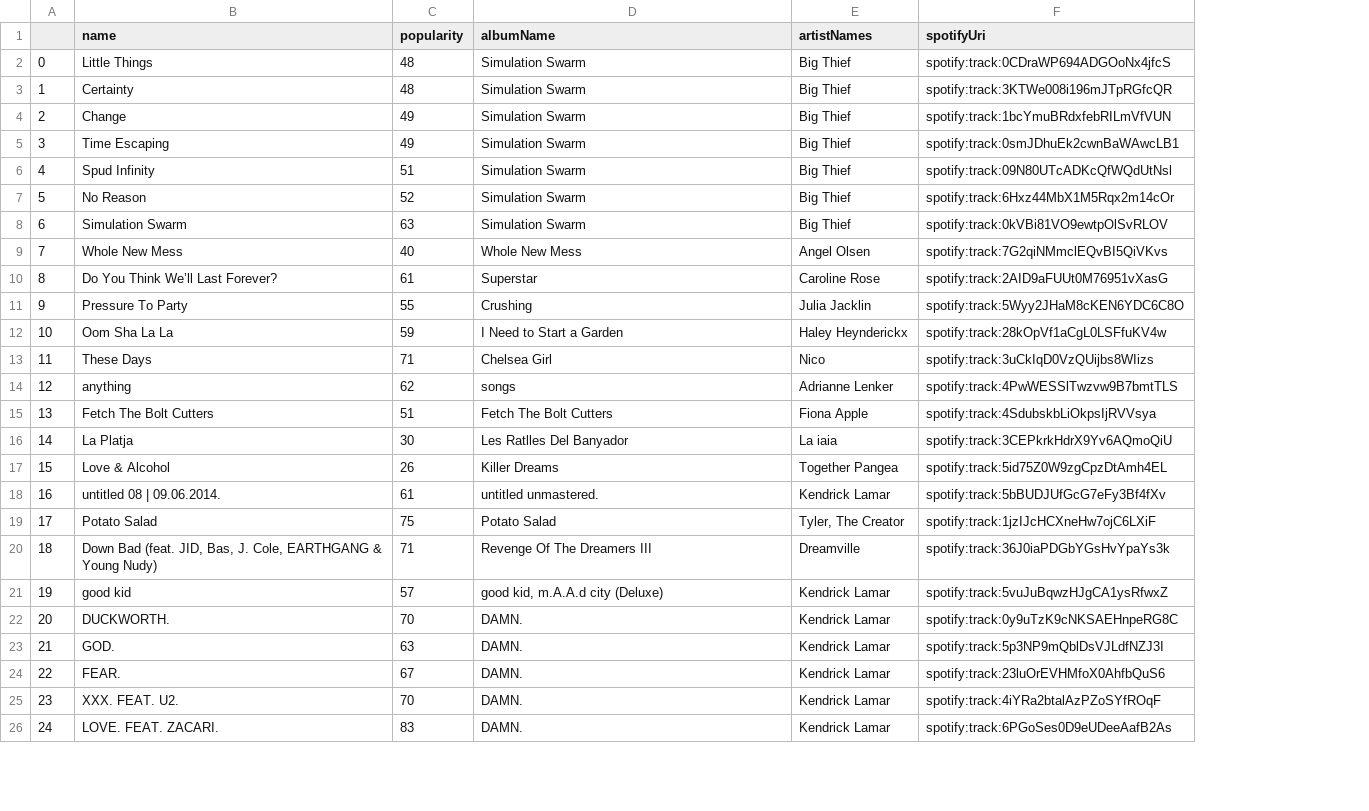
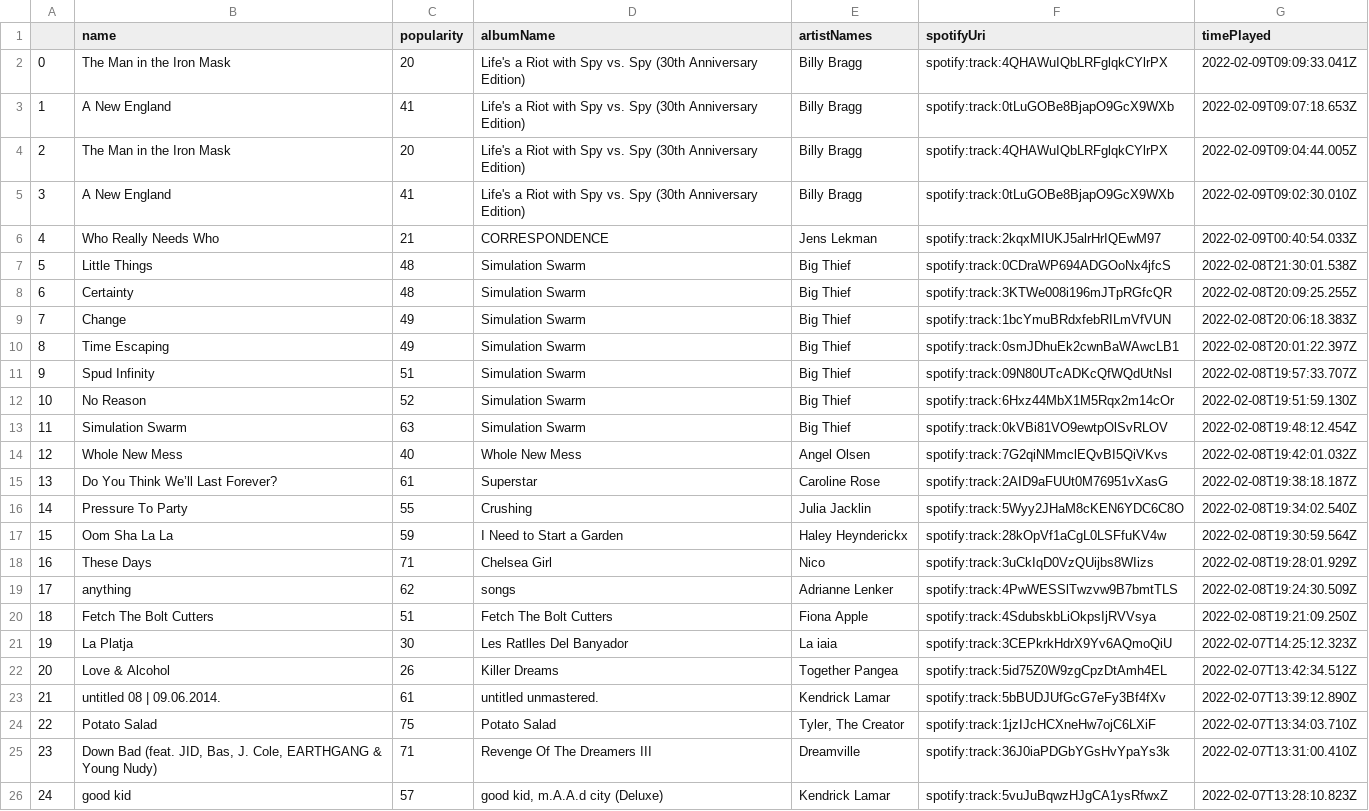
Before and after one commit to mlinds/spotify-data, a CSV file: data_out/recent.csv, drawn as a sheet; only a part is shown; removed rows and columns are numbered as before the commit, all else as after; the diff covers the shown part only; the diff names each change by its address in the sheet, - before the commit and + after, or states it on an @@ line.

Commit message:
updated recent songs

```diff
--- a/data_out/recent.csv
+++ b/data_out/recent.csv
+column G (timePlayed), rows 7-26: 2022-02-08T21:30:01.538Z | 2022-02-08T20:09:25.255Z | 2022-02-08T20:06:18.383Z | 2022-02-08T20:01:22.397Z | 2022-02-08T19:57:33.707Z | 2022-02-08T19:51:59.130Z | 2022-02-08T19:48:12.454Z | 2022-02-08T19:42:01.032Z | 2022-02-08T19:38:18.187Z | 2022-02-08T19:34:02.540Z | 2022-02-08T19:30:59.564Z | 2022-02-08T19:28:01.929Z | 2022-02-08T19:24:30.509Z | 2022-02-08T19:21:09.250Z | 2022-02-07T14:25:12.323Z | 2022-02-07T13:42:34.512Z | 2022-02-07T13:39:12.890Z | 2022-02-07T13:34:03.710Z | 2022-02-07T13:31:00.410Z | 2022-02-07T13:28:10.823Z
+row 2: 0 | The Man in the Iron Mask | 20 | Life's a Riot with Spy vs. Spy (30th Anniversary Edition) | Billy Bragg | spotify:track:4QHAWuIQbLRFglqkCYlrPX | 2022-02-09T09:09:33.041Z
+row 3: 1 | A New England | 41 | Life's a Riot with Spy vs. Spy (30th Anniversary Edition) | Billy Bragg | spotify:track:0tLuGOBe8BjapO9GcX9WXb | 2022-02-09T09:07:18.653Z
+row 4: 2 | The Man in the Iron Mask | 20 | Life's a Riot with Spy vs. Spy (30th Anniversary Edition) | Billy Bragg | spotify:track:4QHAWuIQbLRFglqkCYlrPX | 2022-02-09T09:04:44.005Z
+row 5: 3 | A New England | 41 | Life's a Riot with Spy vs. Spy (30th Anniversary Edition) | Billy Bragg | spotify:track:0tLuGOBe8BjapO9GcX9WXb | 2022-02-09T09:02:30.010Z
+row 6: 4 | Who Really Needs Who | 21 | CORRESPONDENCE | Jens Lekman | spotify:track:2kqxMIUKJ5alrHrIQEwM97 | 2022-02-09T00:40:54.033Z
-A7: 0
+A7: 5
-A8: 1
+A8: 6
-A9: 2
+A9: 7
-A10: 3
+A10: 8
-A11: 4
+A11: 9
-A12: 5
+A12: 10
-A13: 6
+A13: 11
-A14: 7
+A14: 12
-A15: 8
+A15: 13
-A16: 9
+A16: 14
-A17: 10
+A17: 15
-A18: 11
+A18: 16
-A19: 12
+A19: 17
-A20: 13
+A20: 18
-A21: 14
+A21: 19
-A22: 15
+A22: 20
-A23: 16
+A23: 21
-A24: 17
+A24: 22
-A25: 18
+A25: 23
-A26: 19
+A26: 24
-row 22: 20 | DUCKWORTH. | 70 | DAMN. | Kendrick Lamar | spotify:track:0y9uTzK9cNKSAEHnpeRG8C
-row 23: 21 | GOD. | 63 | DAMN. | Kendrick Lamar | spotify:track:5p3NP9mQblDsVJLdfNZJ3I
-row 24: 22 | FEAR. | 67 | DAMN. | Kendrick Lamar | spotify:track:23luOrEVHMfoX0AhfbQuS6
-row 25: 23 | XXX. FEAT. U2. | 70 | DAMN. | Kendrick Lamar | spotify:track:4iYRa2btalAzPZoSYfROqF
-row 26: 24 | LOVE. FEAT. ZACARI. | 83 | DAMN. | Kendrick Lamar | spotify:track:6PGoSes0D9eUDeeAafB2As
```
Also changed, not shown: 98 edited cells elsewhere in this file.
